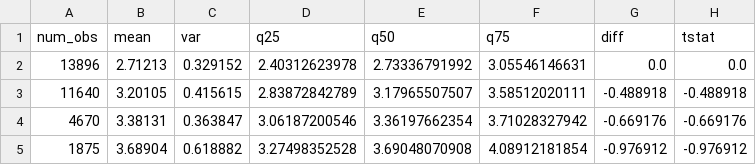
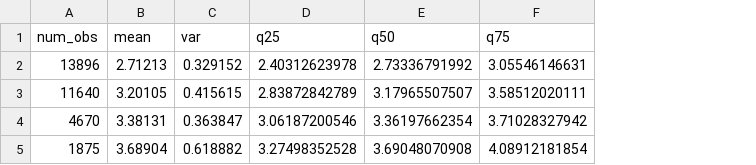
Before and after one commit to ericschulman/metrics, a CSV file: hw1/hw1_results.csv, drawn as a sheet; the diff names each change by its address in the sheet, - before the commit and + after, or states it on an @@ line.

```diff
--- a/hw1/hw1_results.csv
+++ b/hw1/hw1_results.csv
-column G (diff), rows 2-5: 0.0 | -0.488918 | -0.669176 | -0.976912
-column H (tstat), rows 2-5: 0.0 | -0.488918 | -0.669176 | -0.976912
```
Also changed, not shown: 16 other files.
